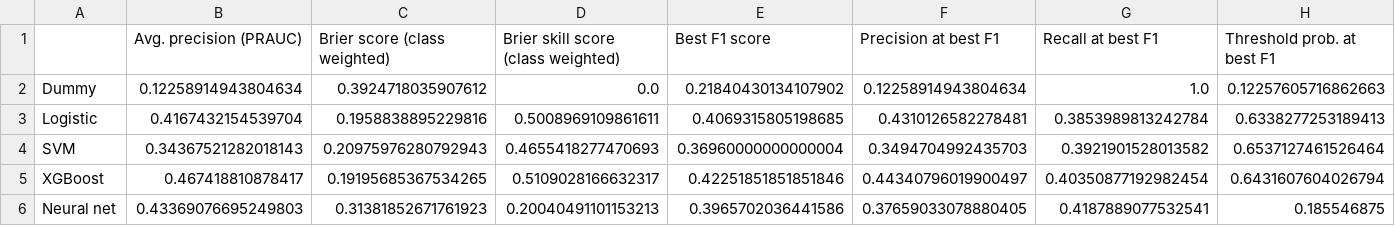
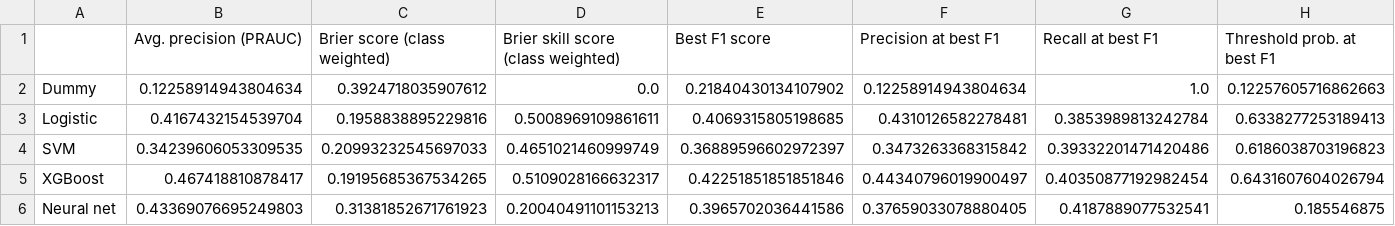
Before and after one commit to AhmetZamanis/UsedCarKicksClassification, a CSV file: ModifiedData/scores.csv, drawn as a sheet.

Commit message:
Update SVM estimated prob. preds. with isotonic method

```diff
--- a/ModifiedData/scores.csv
+++ b/ModifiedData/scores.csv
@@ -3,3 +3,3 @@ Dummy,0.12258914943804634,0.3924718035907612,0.0,0.21840430134107902,0.122589149
 Logistic,0.4167432154539704,0.1958838895229816,0.5008969109861611,0.4069315805198685,0.4310126582278481,0.3853989813242784,0.6338277253189413
-SVM,0.34367521282018143,0.20975976280792943,0.4655418277470693,0.36960000000000004,0.3494704992435703,0.3921901528013582,0.6537127461526464
+SVM,0.34239606053309535,0.20993232545697033,0.4651021460999749,0.36889596602972397,0.3473263368315842,0.39332201471420486,0.6186038703196823
 XGBoost,0.467418810878417,0.19195685367534265,0.5109028166632317,0.42251851851851846,0.44340796019900497,0.40350877192982454,0.6431607604026794
```
Also changed, not shown: 7 other files.
